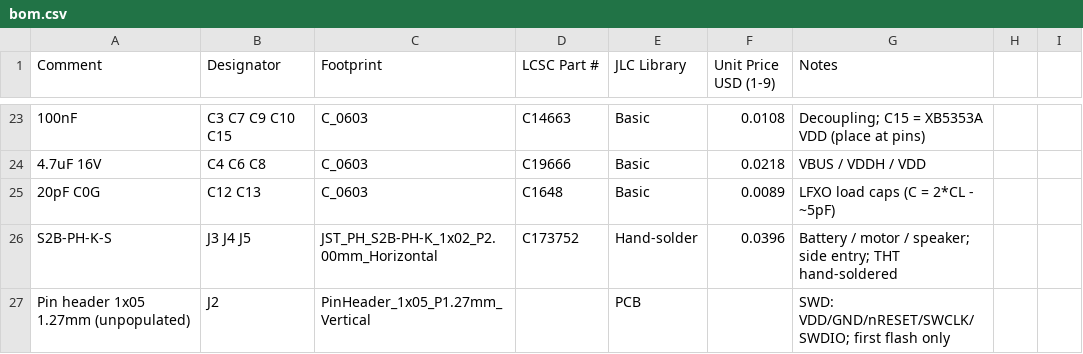
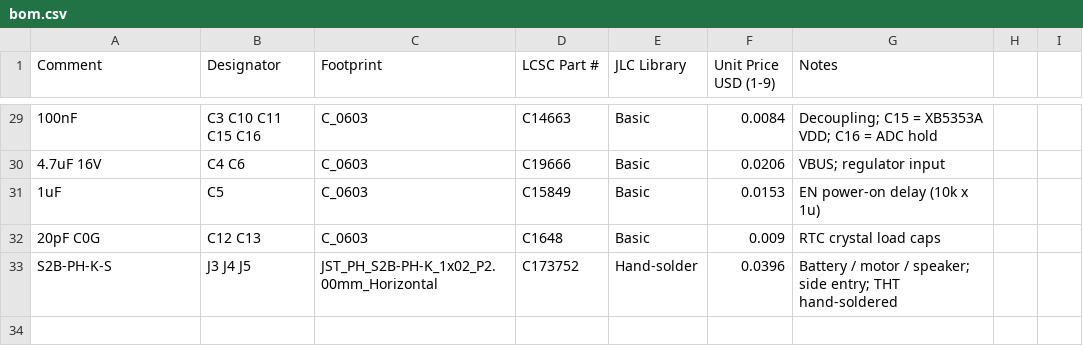
Before and after one commit to cristianchelu/oddware, a CSV file: zigbee.cat-toy/hardware/bom.csv, drawn as a sheet; only a part is shown, gaps mark what is left out; removed rows and columns are numbered as before the commit, all else as after; the diff covers the shown part only; the diff names each change by its address in the sheet, - before the commit and + after, or states it on an @@ line.

```diff
--- a/zigbee.cat-toy/hardware/bom.csv
+++ b/zigbee.cat-toy/hardware/bom.csv
-B29 (Designator): C3 C7 C9 C10 C15
+B29 (Designator): C3 C10 C11 C15 C16
-F29 (Unit Price USD (1-9)): 0.0108
+F29 (Unit Price USD (1-9)): 0.0084
-G29 (Notes): Decoupling; C15 = XB5353A VDD (place at pins)
+G29 (Notes): Decoupling; C15 = XB5353A VDD; C16 = ADC hold
-B30 (Designator): C4 C6 C8
+B30 (Designator): C4 C6
-F30 (Unit Price USD (1-9)): 0.0218
+F30 (Unit Price USD (1-9)): 0.0206
-G30 (Notes): VBUS / VDDH / VDD
+G30 (Notes): VBUS; regulator input
+row 31: 1uF | C5 | C_0603 | C15849 | Basic | 0.0153 | EN power-on delay (10k x 1u)
-F32 (Unit Price USD (1-9)): 0.0089
+F32 (Unit Price USD (1-9)): 0.009
-G32 (Notes): LFXO load caps (C = 2*CL - ~5pF)
+G32 (Notes): RTC crystal load caps
-row 27: Pin header 1x05 1.27mm (unpopulated) | J2 | PinHeader_1x05_P1.27mm_Vertical |  | PCB |  | SWD: VDD/GND/nRESET/SWCLK/SWDIO; first flash only
```
Also changed, not shown: 8 added rows, 2 removed rows and 22 edited cells elsewhere in this file, zigbee.cat-toy/hardware/zigbee_toy/jlc_bom.csv, 46 other files.
